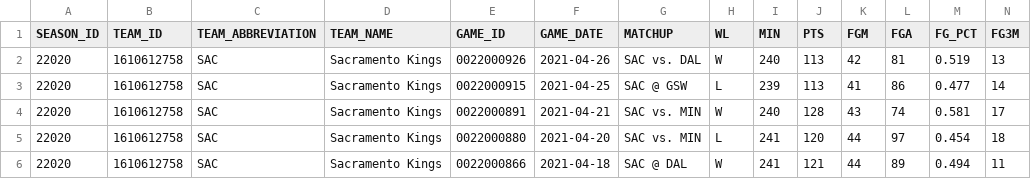
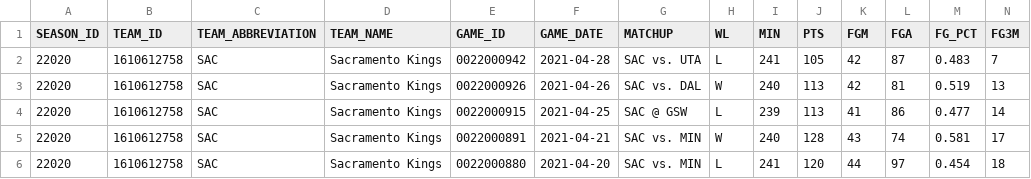
Before and after one commit to EllAchE/nba_tipoff, a CSV file: Data/CSV/season_summary_data/SAC_allgames.csv, drawn as a sheet; only a part is shown; the shorter side is filled out with more unchanged rows; rows hold the shown columns only; the diff names each change by its address in the sheet, - before the commit and + after, or states it on an @@ line.

```diff
--- a/Data/CSV/season_summary_data/SAC_allgames.csv
+++ b/Data/CSV/season_summary_data/SAC_allgames.csv
+row 2: 22020 | 1610612758 | SAC | Sacramento Kings | 0022000942 | 2021-04-28 | SAC vs. UTA | L | 241 | 105 | 42 | 87 | 0.483 | 7
```
Also changed, not shown: Data/CSV/season_data/tipoff_and_first_score_details_2021_season.csv, Data/CSV/season_summary_data/CLE_allgames.csv, 28 other files.
